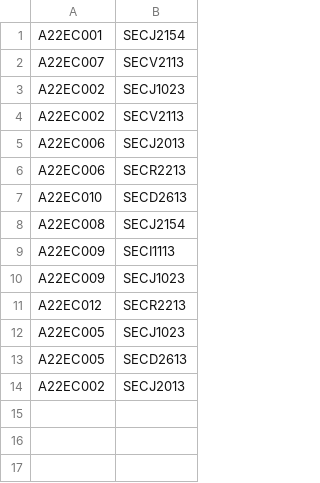
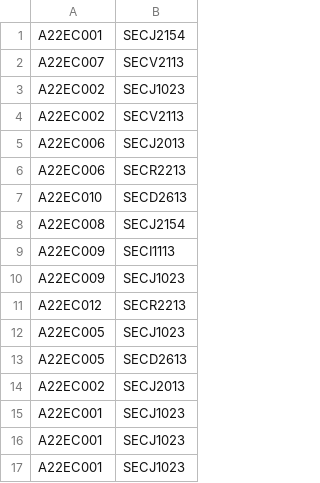
Before and after one commit to nenowoDev/OOPSem4GroupProject, a CSV file: src/studentRegisterSubject.csv, drawn as a sheet.

```diff
--- a/src/studentRegisterSubject.csv
+++ b/src/studentRegisterSubject.csv
@@ -14 +14,4 @@ A22EC005, SECD2613
 A22EC002, SECJ2013
+A22EC001, SECJ1023
+A22EC001, SECJ1023
+A22EC001, SECJ1023
```
Also changed, not shown: 1 other file.
